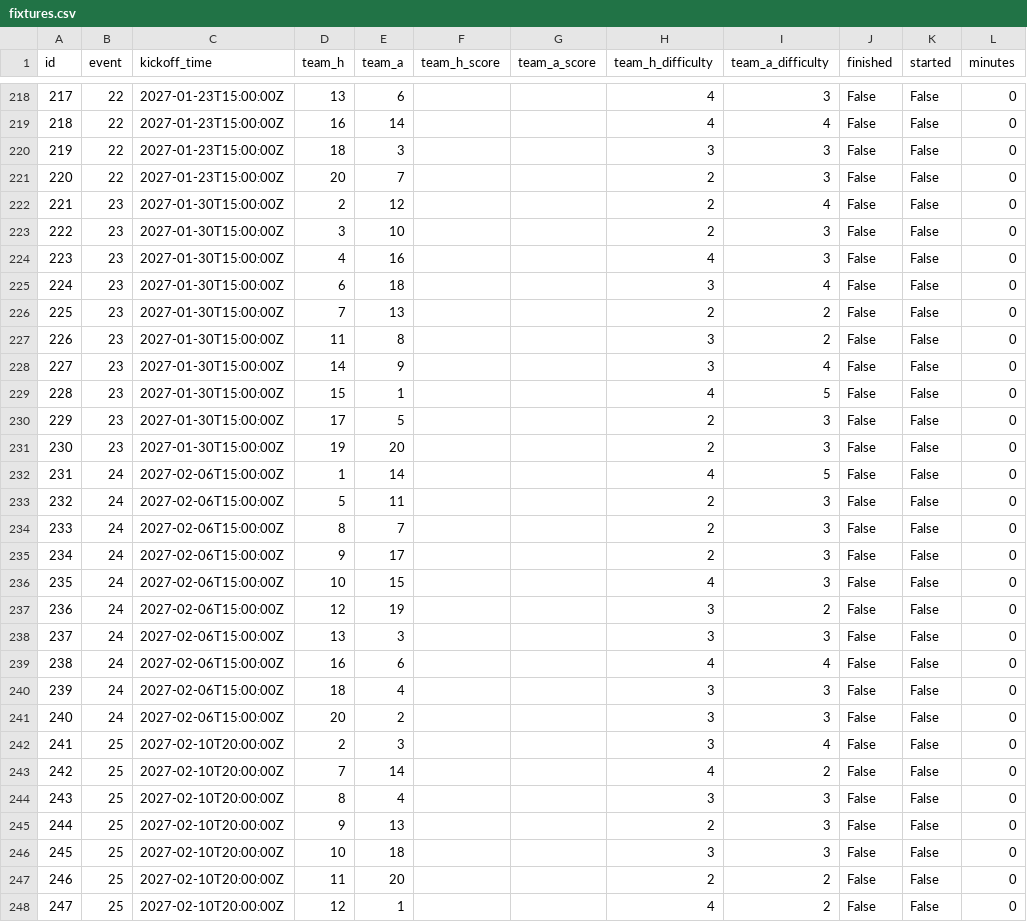
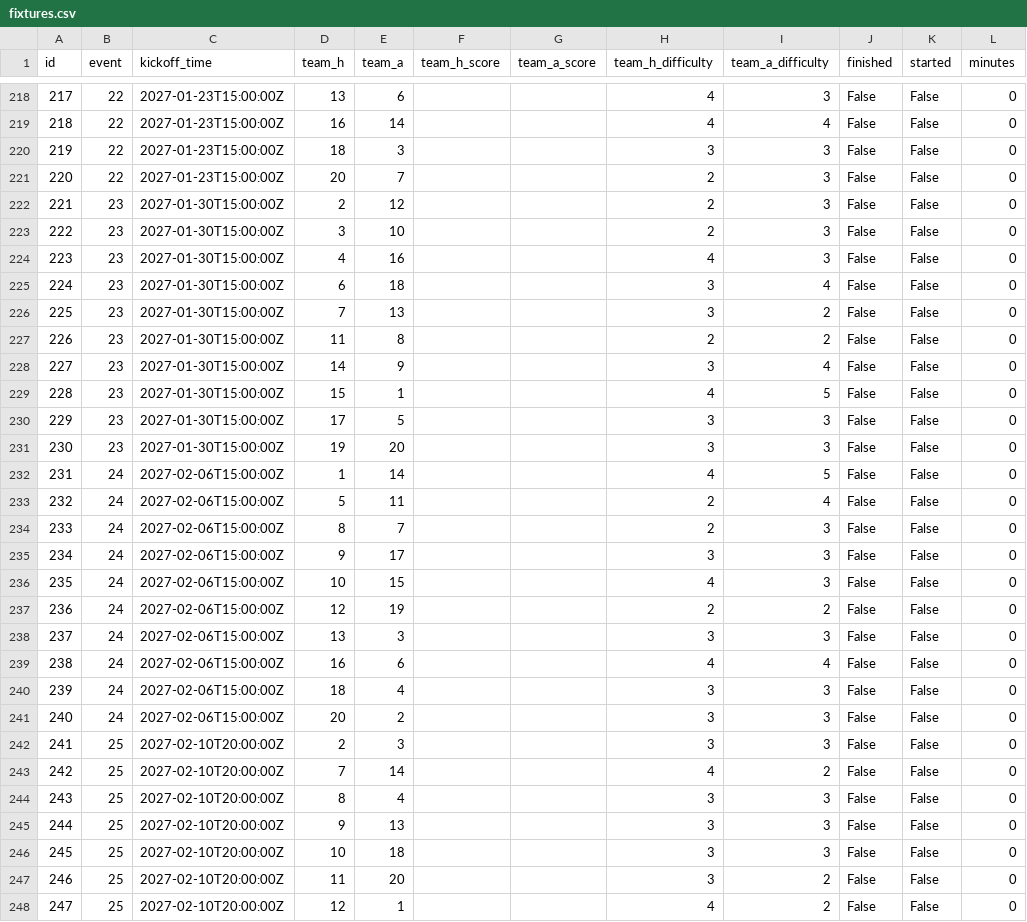
Before and after one commit to EasyE777/fpl-data, a CSV file: fpl-data/data/fixtures.csv, drawn as a sheet; only a part is shown, gaps mark what is left out; the diff covers the shown part only.

```diff
--- a/fpl-data/data/fixtures.csv
+++ b/fpl-data/data/fixtures.csv
@@ -221,3 +221,3 @@ id,event,kickoff_time,team_h,team_a,team_h_score,team_a_score,team_h_difficulty,
 220,22,2027-01-23T15:00:00Z,20,7,,,2,3,False,False,0
-221,23,2027-01-30T15:00:00Z,2,12,,,2,4,False,False,0
+221,23,2027-01-30T15:00:00Z,2,12,,,2,3,False,False,0
 222,23,2027-01-30T15:00:00Z,3,10,,,2,3,False,False,0
@@ -225,14 +225,14 @@ id,event,kickoff_time,team_h,team_a,team_h_score,team_a_score,team_h_difficulty,
 224,23,2027-01-30T15:00:00Z,6,18,,,3,4,False,False,0
-225,23,2027-01-30T15:00:00Z,7,13,,,2,2,False,False,0
-226,23,2027-01-30T15:00:00Z,11,8,,,3,2,False,False,0
+225,23,2027-01-30T15:00:00Z,7,13,,,3,2,False,False,0
+226,23,2027-01-30T15:00:00Z,11,8,,,2,2,False,False,0
 227,23,2027-01-30T15:00:00Z,14,9,,,3,4,False,False,0
 228,23,2027-01-30T15:00:00Z,15,1,,,4,5,False,False,0
-229,23,2027-01-30T15:00:00Z,17,5,,,2,3,False,False,0
-230,23,2027-01-30T15:00:00Z,19,20,,,2,3,False,False,0
+229,23,2027-01-30T15:00:00Z,17,5,,,3,3,False,False,0
+230,23,2027-01-30T15:00:00Z,19,20,,,3,3,False,False,0
 231,24,2027-02-06T15:00:00Z,1,14,,,4,5,False,False,0
-232,24,2027-02-06T15:00:00Z,5,11,,,2,3,False,False,0
+232,24,2027-02-06T15:00:00Z,5,11,,,2,4,False,False,0
 233,24,2027-02-06T15:00:00Z,8,7,,,2,3,False,False,0
-234,24,2027-02-06T15:00:00Z,9,17,,,2,3,False,False,0
+234,24,2027-02-06T15:00:00Z,9,17,,,3,3,False,False,0
 235,24,2027-02-06T15:00:00Z,10,15,,,4,3,False,False,0
-236,24,2027-02-06T15:00:00Z,12,19,,,3,2,False,False,0
+236,24,2027-02-06T15:00:00Z,12,19,,,2,2,False,False,0
 237,24,2027-02-06T15:00:00Z,13,3,,,3,3,False,False,0
@@ -241,8 +241,8 @@ id,event,kickoff_time,team_h,team_a,team_h_score,team_a_score,team_h_difficulty,
 240,24,2027-02-06T15:00:00Z,20,2,,,3,3,False,False,0
-241,25,2027-02-10T20:00:00Z,2,3,,,3,4,False,False,0
+241,25,2027-02-10T20:00:00Z,2,3,,,3,3,False,False,0
 242,25,2027-02-10T20:00:00Z,7,14,,,4,2,False,False,0
 243,25,2027-02-10T20:00:00Z,8,4,,,3,3,False,False,0
-244,25,2027-02-10T20:00:00Z,9,13,,,2,3,False,False,0
+244,25,2027-02-10T20:00:00Z,9,13,,,3,3,False,False,0
 245,25,2027-02-10T20:00:00Z,10,18,,,3,3,False,False,0
-246,25,2027-02-10T20:00:00Z,11,20,,,2,2,False,False,0
+246,25,2027-02-10T20:00:00Z,11,20,,,3,2,False,False,0
 247,25,2027-02-10T20:00:00Z,12,1,,,4,2,False,False,0
```
Also changed, not shown: 141 edited cells elsewhere in this file, fpl-data/data/players.csv, fpl-data/data/teams.csv, 1 other file.
